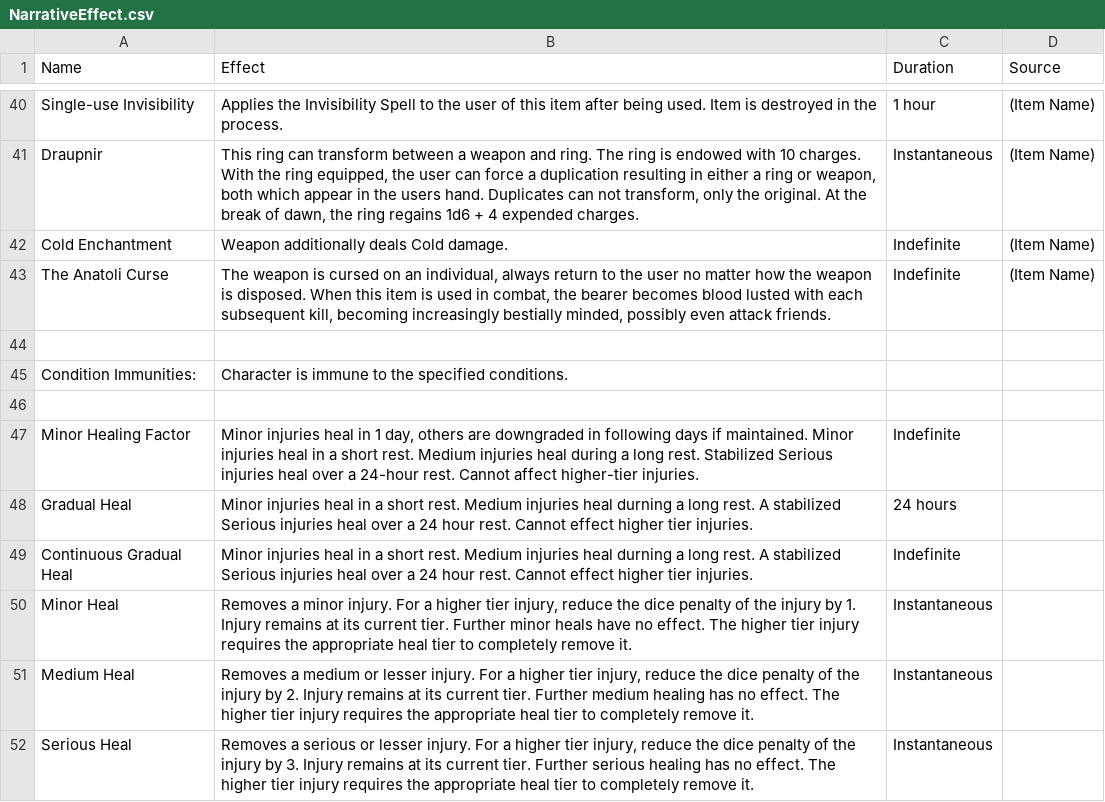
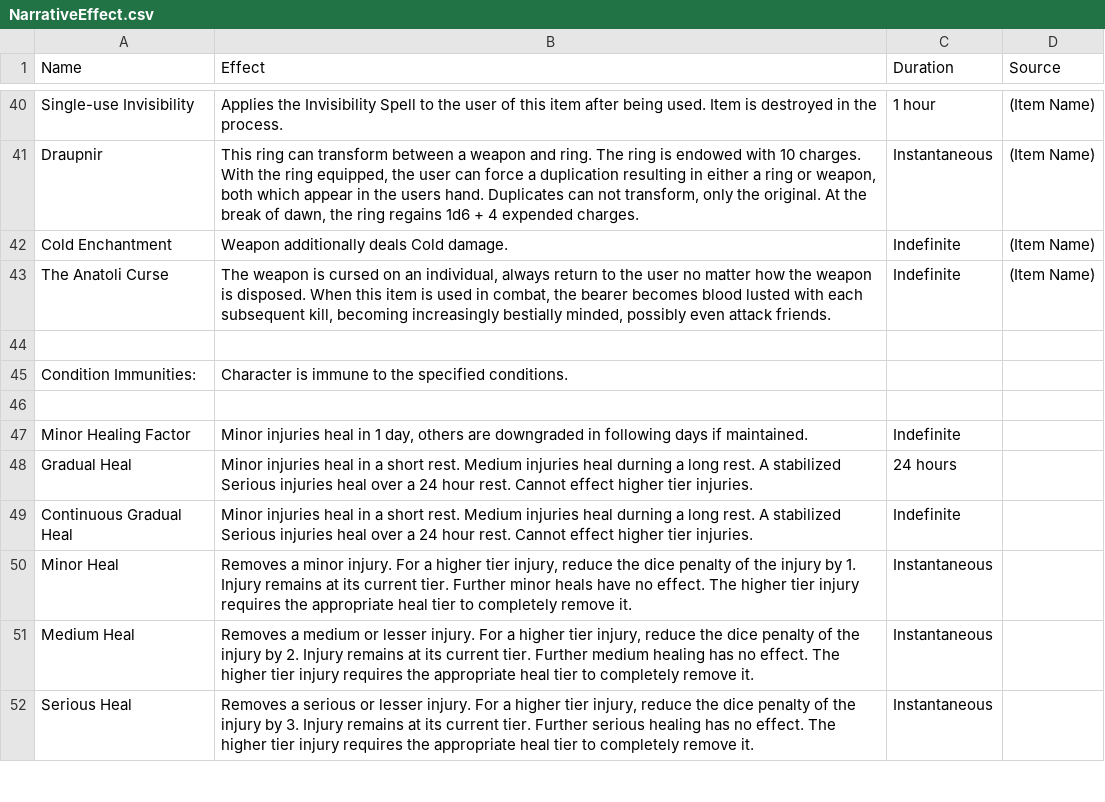
Before and after one commit to CogentRoleplayCommunity/FogentRoleplay, a CSV file: Effect/NarrativeEffect.csv, drawn as a sheet; only a part is shown, gaps mark what is left out.

Commit message:
Fixed healing effect

```diff
--- a/Effect/NarrativeEffect.csv
+++ b/Effect/NarrativeEffect.csv
@@ -46,3 +46,3 @@ Condition Immunities:,Character is immune to the specified conditions.,,
 ,,,
-Minor Healing Factor,"Minor injuries heal in 1 day, others are downgraded in following days if maintained. Minor injuries heal in a short rest. Medium injuries heal during a long rest. Stabilized Serious injuries heal over a 24-hour rest. Cannot affect higher-tier injuries.",Indefinite,
+Minor Healing Factor,"Minor injuries heal in 1 day, others are downgraded in following days if maintained.",Indefinite,
 Gradual Heal,Minor injuries heal in a short rest. Medium injuries heal durning a long rest. A stabilized Serious injuries heal over a 24 hour rest. Cannot effect higher tier injuries.,24 hours,
```
